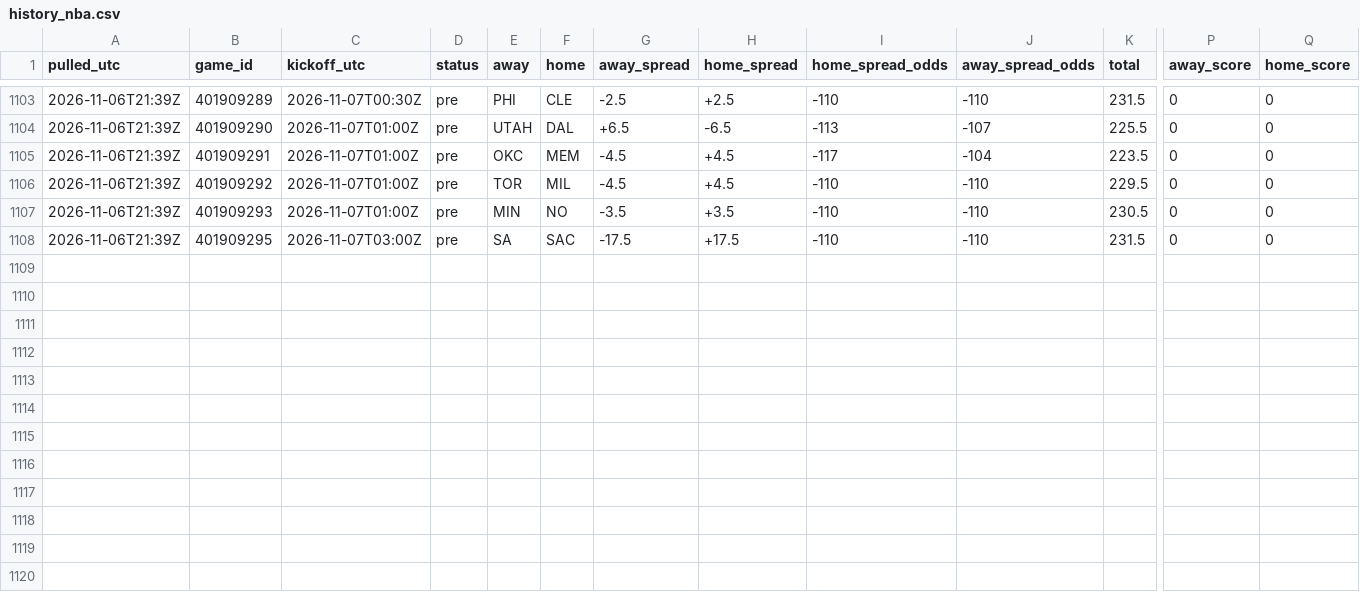
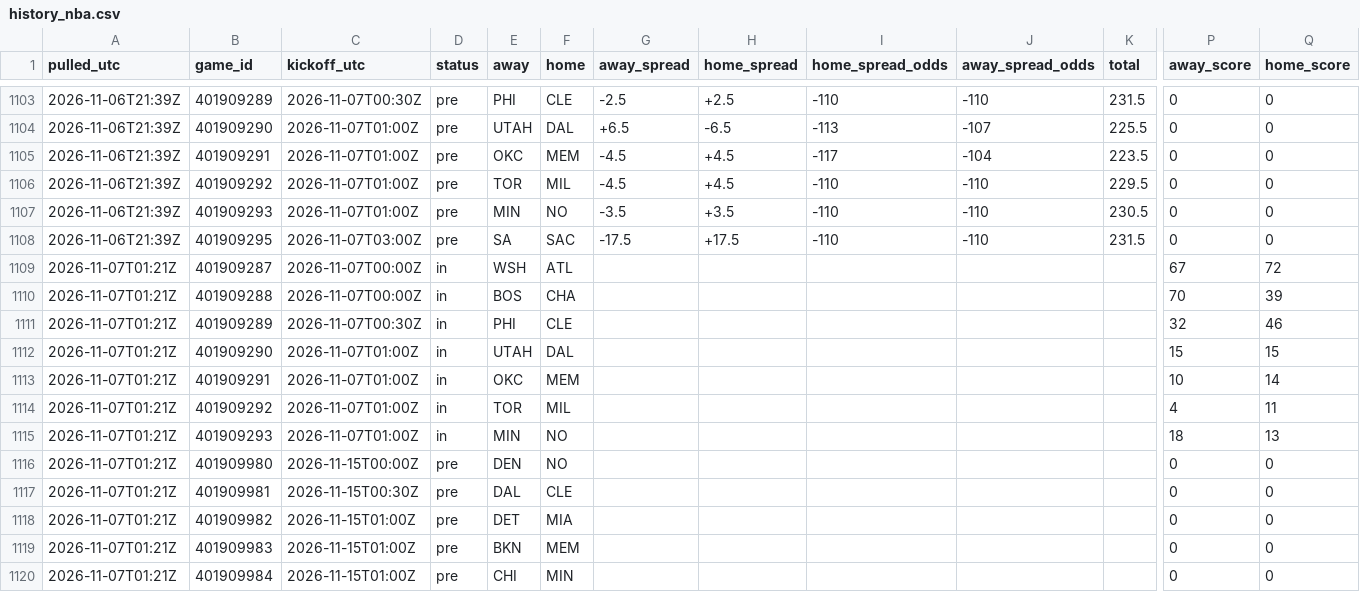
Before and after one commit to tdfarrell/betting-research, a CSV file: data/odds/history_nba.csv, drawn as a sheet; only a part is shown, gaps mark what is left out; rows hold the shown columns only; the diff names each change by its address in the sheet, - before the commit and + after, or states it on an @@ line.

Commit message:
data: 2026-11-07T01:23Z

```diff
--- a/data/odds/history_nba.csv
+++ b/data/odds/history_nba.csv
+row 1109: 2026-11-07T01:21Z | 401909287 | 2026-11-07T00:00Z | in | WSH | ATL |  |  |  |  |  | 67 | 72
+row 1110: 2026-11-07T01:21Z | 401909288 | 2026-11-07T00:00Z | in | BOS | CHA |  |  |  |  |  | 70 | 39
+row 1111: 2026-11-07T01:21Z | 401909289 | 2026-11-07T00:30Z | in | PHI | CLE |  |  |  |  |  | 32 | 46
+row 1112: 2026-11-07T01:21Z | 401909290 | 2026-11-07T01:00Z | in | UTAH | DAL |  |  |  |  |  | 15 | 15
+row 1113: 2026-11-07T01:21Z | 401909291 | 2026-11-07T01:00Z | in | OKC | MEM |  |  |  |  |  | 10 | 14
+row 1114: 2026-11-07T01:21Z | 401909292 | 2026-11-07T01:00Z | in | TOR | MIL |  |  |  |  |  | 4 | 11
+row 1115: 2026-11-07T01:21Z | 401909293 | 2026-11-07T01:00Z | in | MIN | NO |  |  |  |  |  | 18 | 13
+row 1116: 2026-11-07T01:21Z | 401909980 | 2026-11-15T00:00Z | pre | DEN | NO |  |  |  |  |  | 0 | 0
+row 1117: 2026-11-07T01:21Z | 401909981 | 2026-11-15T00:30Z | pre | DAL | CLE |  |  |  |  |  | 0 | 0
+row 1118: 2026-11-07T01:21Z | 401909982 | 2026-11-15T01:00Z | pre | DET | MIA |  |  |  |  |  | 0 | 0
+row 1119: 2026-11-07T01:21Z | 401909983 | 2026-11-15T01:00Z | pre | BKN | MEM |  |  |  |  |  | 0 | 0
+row 1120: 2026-11-07T01:21Z | 401909984 | 2026-11-15T01:00Z | pre | CHI | MIN |  |  |  |  |  | 0 | 0
```
Also changed, not shown: data/boards/cfb_2026-11-07.csv, data/boards/nfl_2026_wk09.csv, 52 other files.
